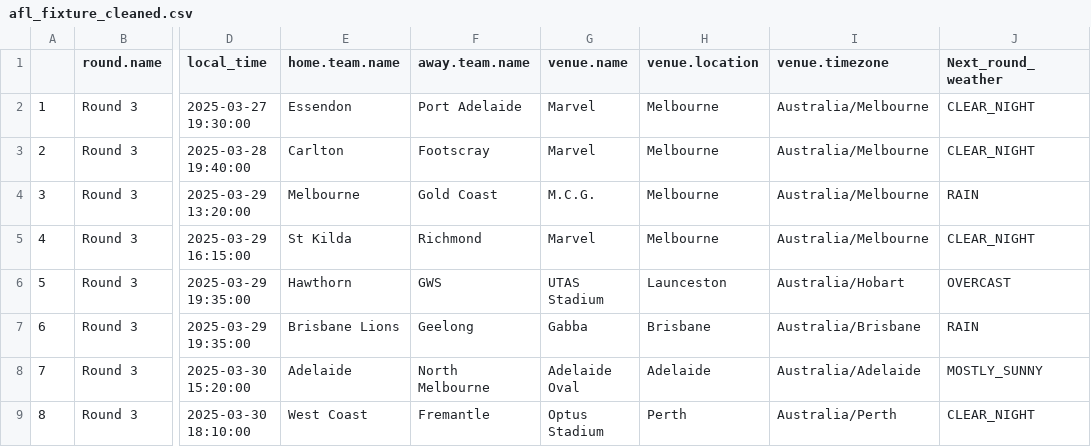
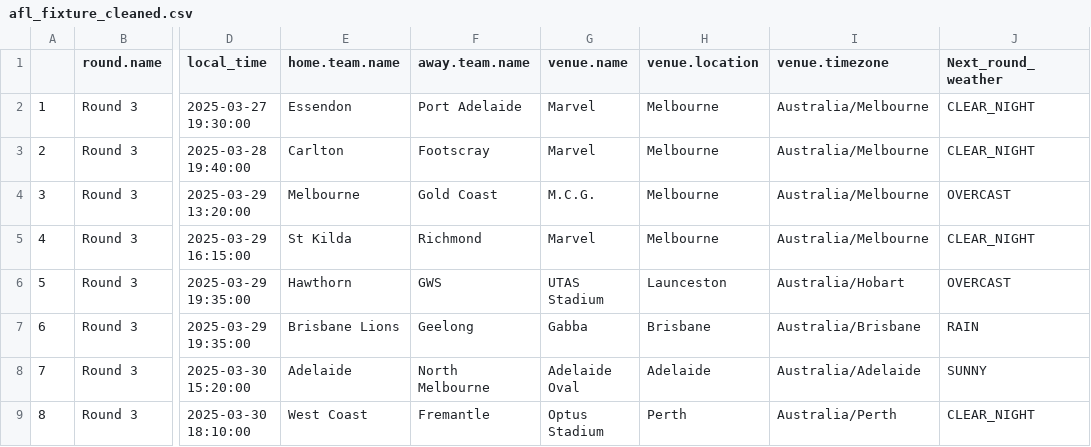
Before and after one commit to blake-noske/blake-noske.github.io, a CSV file: cleaned data/afl_fixture_cleaned.csv, drawn as a sheet; only a part is shown, gaps mark what is left out; the diff names each change by its address in the sheet, - before the commit and + after, or states it on an @@ line.

```diff
--- a/cleaned data/afl_fixture_cleaned.csv
+++ b/cleaned data/afl_fixture_cleaned.csv
-J4 (Next_round_weather): RAIN
+J4 (Next_round_weather): OVERCAST
-J8 (Next_round_weather): MOSTLY_SUNNY
+J8 (Next_round_weather): SUNNY
```
Also changed, not shown: 1 other file.
